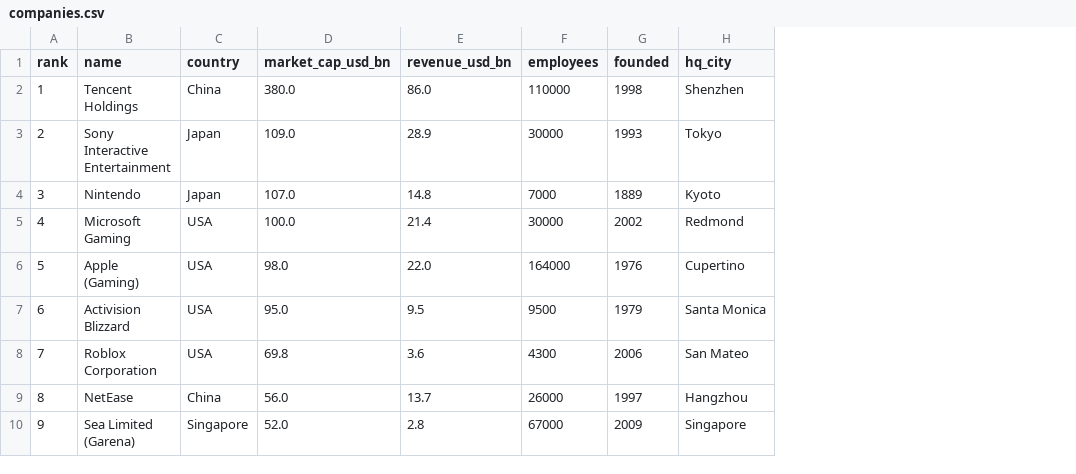
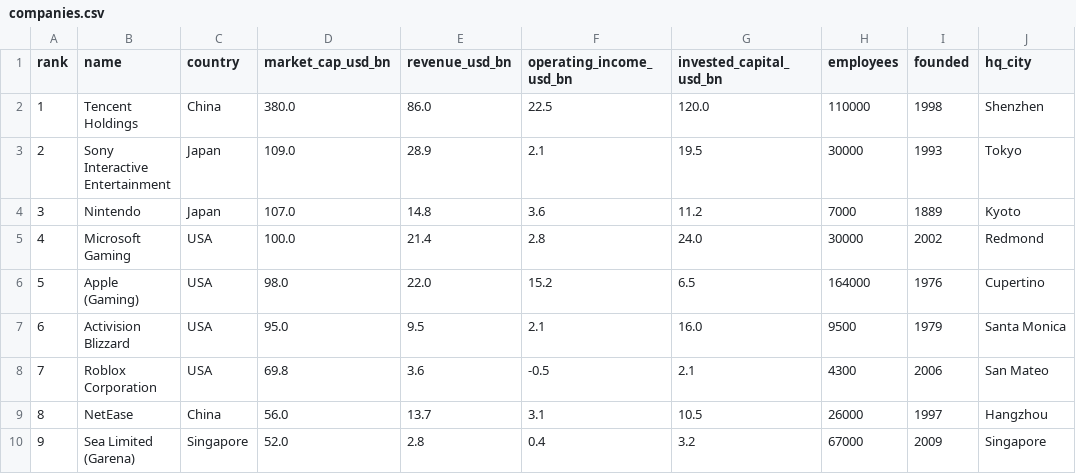
Before and after one commit to Melchissedeck/videogame_analysis, a CSV file: data/raw/companies.csv, drawn as a sheet; only a part is shown; the diff names each change by its address in the sheet, - before the commit and + after, or states it on an @@ line.

```diff
--- a/data/raw/companies.csv
+++ b/data/raw/companies.csv
+column F (operating_income_usd_bn), rows 2-10: 22.5 | 2.1 | 3.6 | 2.8 | 15.2 | 2.1 | -0.5 | 3.1 | 0.4
+column G (invested_capital_usd_bn), rows 2-10: 120.0 | 19.5 | 11.2 | 24.0 | 6.5 | 16.0 | 2.1 | 10.5 | 3.2
```
Also changed, not shown: data/clean/companies_clean.csv, data/clean/quality_report.csv, 2 other files.
